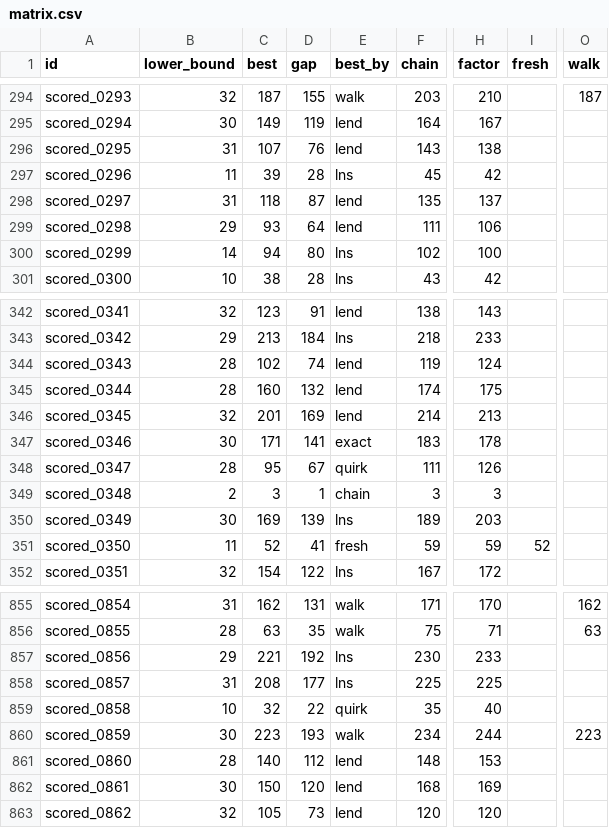
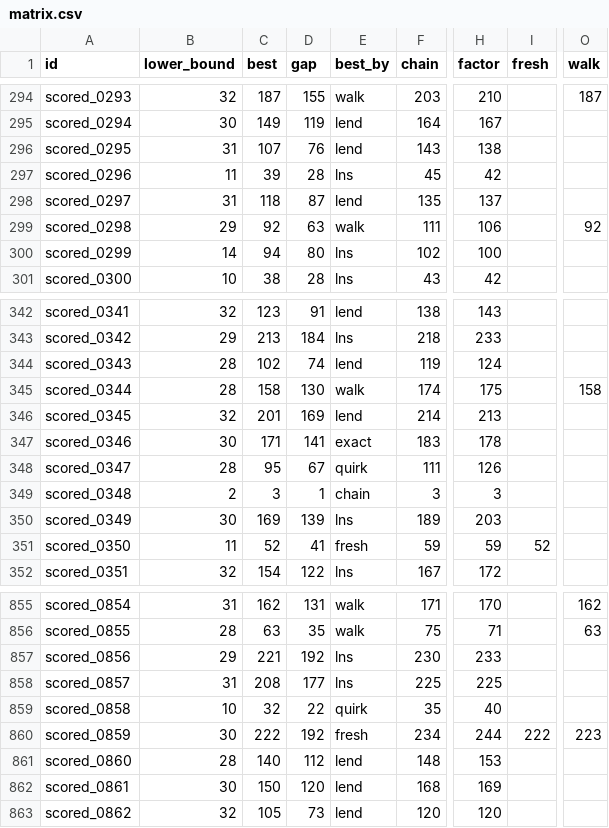
Before and after one commit to Chan-b0b/Santa2026, a CSV file: board/matrix.csv, drawn as a sheet; only a part is shown, gaps mark what is left out; the diff names each change by its address in the sheet, - before the commit and + after, or states it on an @@ line.

```diff
--- a/board/matrix.csv
+++ b/board/matrix.csv
-C299 (best): 93
+C299 (best): 92
-D299 (gap): 64
+D299 (gap): 63
-E299 (best_by): lend
+E299 (best_by): walk
-O299 (walk): (empty)
+O299 (walk): 92
-C345 (best): 160
+C345 (best): 158
-D345 (gap): 132
+D345 (gap): 130
-E345 (best_by): lend
+E345 (best_by): walk
-O345 (walk): (empty)
+O345 (walk): 158
-C860 (best): 223
+C860 (best): 222
-D860 (gap): 193
+D860 (gap): 192
-E860 (best_by): walk
+E860 (best_by): fresh
-I860 (fresh): (empty)
+I860 (fresh): 222
```
Also changed, not shown: board/approaches.csv, board/history.csv, 1 other file.
